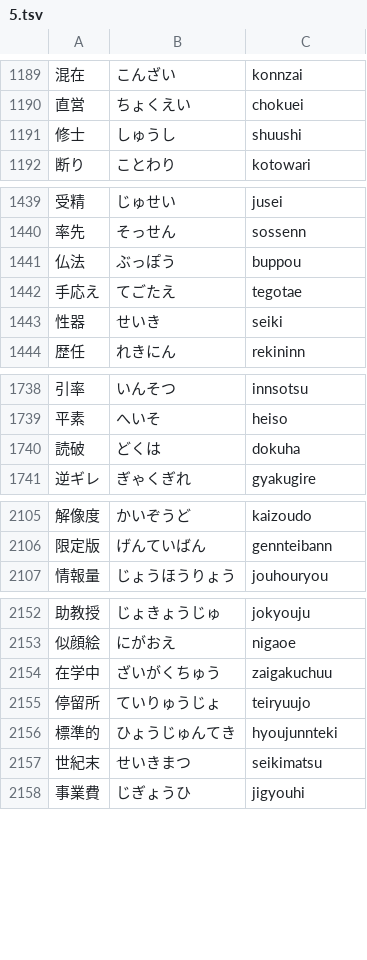
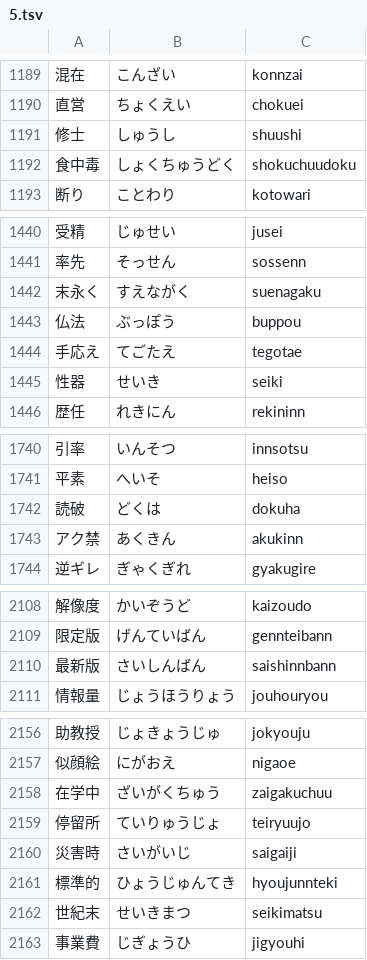
Before and after one commit to marmooo/kanji-typing, a TSV file: docs/data/5.tsv, drawn as a sheet; only a part is shown, gaps mark what is left out; the diff covers the shown part only.

```diff
--- a/docs/data/5.tsv
+++ b/docs/data/5.tsv
@@ -1191,2 +1191,3 @@
 修士	しゅうし	shuushi
+食中毒	しょくちゅうどく	shokuchuudoku
 断り	ことわり	kotowari
@@ -1440,2 +1441,3 @@
 率先	そっせん	sossenn
+末永く	すえながく	suenagaku
 仏法	ぶっぽう	buppou
@@ -1740,2 +1742,3 @@
 読破	どくは	dokuha
+アク禁	あくきん	akukinn
 逆ギレ	ぎゃくぎれ	gyakugire
@@ -2106,2 +2109,3 @@
 限定版	げんていばん	gennteibann
+最新版	さいしんばん	saishinnbann
 情報量	じょうほうりょう	jouhouryou
@@ -2155,2 +2159,3 @@
 停留所	ていりゅうじょ	teiryuujo
+災害時	さいがいじ	saigaiji
 標準的	ひょうじゅんてき	hyoujunnteki
```
Also changed, not shown: 11 added rows elsewhere in this file, docs/data/4.tsv, docs/data/7.tsv, 15 other files.
